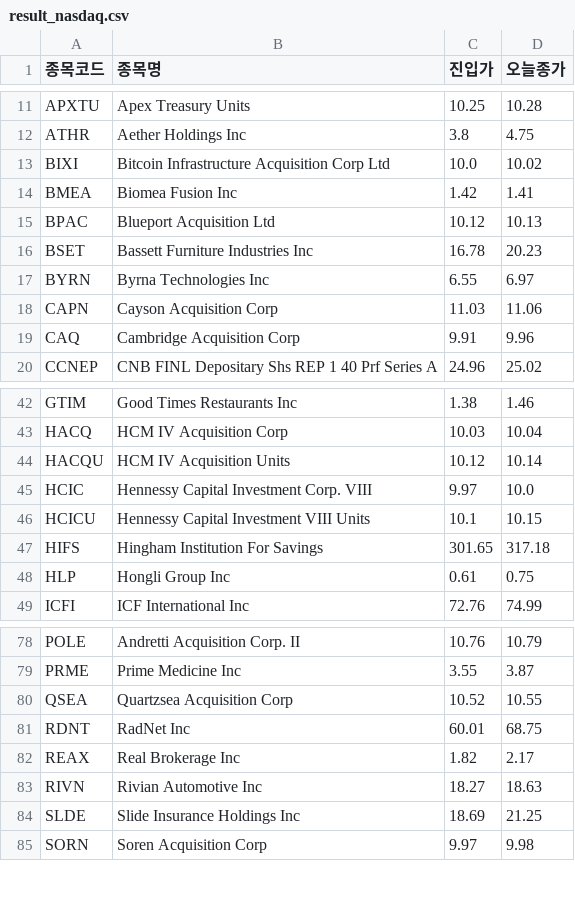
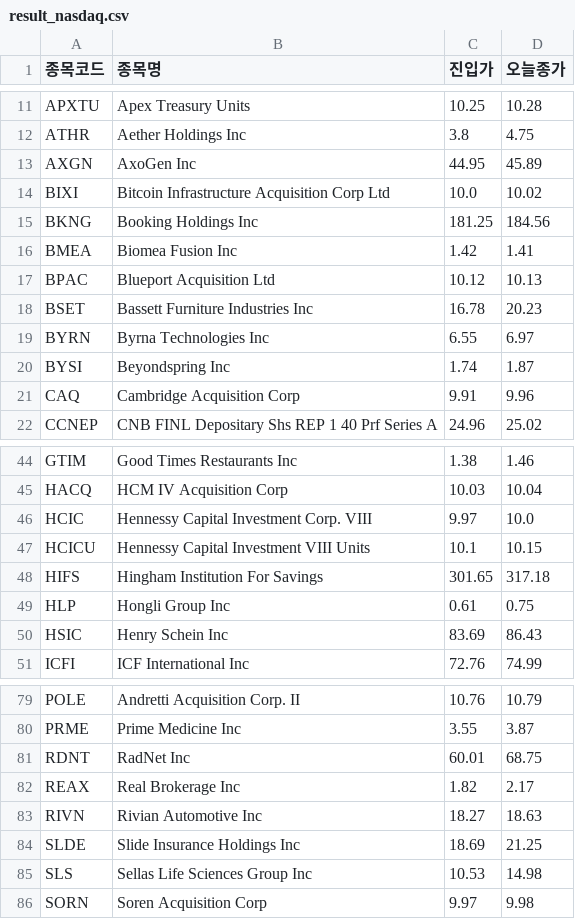
Before and after one commit to nunupop/my-stock-screener, a CSV file: result_nasdaq.csv, drawn as a sheet; only a part is shown, gaps mark what is left out; the diff covers the shown part only.

```diff
--- a/result_nasdaq.csv
+++ b/result_nasdaq.csv
@@ -12,3 +12,5 @@ APXTU,Apex Treasury Units,10.25,10.28
 ATHR,Aether Holdings Inc,3.8,4.75
+AXGN,AxoGen Inc,44.95,45.89
 BIXI,Bitcoin Infrastructure Acquisition Corp Ltd,10.0,10.02
+BKNG,Booking Holdings Inc,181.25,184.56
 BMEA,Biomea Fusion Inc,1.42,1.41
@@ -17,3 +19,3 @@ BSET,Bassett Furniture Industries Inc,16.78,20.23
 BYRN,Byrna Technologies Inc,6.55,6.97
-CAPN,Cayson Acquisition Corp,11.03,11.06
+BYSI,Beyondspring Inc,1.74,1.87
 CAQ,Cambridge Acquisition Corp,9.91,9.96
@@ -43,3 +45,2 @@ GTIM,Good Times Restaurants Inc,1.38,1.46
 HACQ,HCM IV Acquisition Corp,10.03,10.04
-HACQU,HCM IV Acquisition Units,10.12,10.14
 HCIC,Hennessy Capital Investment Corp. VIII,9.97,10.0
@@ -48,2 +49,3 @@ HIFS,Hingham Institution For Savings,301.65,317.18
 HLP,Hongli Group Inc,0.61,0.75
+HSIC,Henry Schein Inc,83.69,86.43
 ICFI,ICF International Inc,72.76,74.99
@@ -79,3 +80,2 @@ POLE,Andretti Acquisition Corp. II,10.76,10.79
 PRME,Prime Medicine  Inc,3.55,3.87
-QSEA,Quartzsea Acquisition Corp,10.52,10.55
 RDNT,RadNet Inc,60.01,68.75
@@ -84,2 +84,3 @@ RIVN,Rivian Automotive Inc,18.27,18.63
 SLDE,Slide Insurance Holdings Inc,18.69,21.25
+SLS,Sellas Life Sciences Group Inc,10.53,14.98
 SORN,Soren Acquisition Corp,9.97,9.98
```
Also changed, not shown: 1 added row and 2 removed rows elsewhere in this file, 1 other file.
